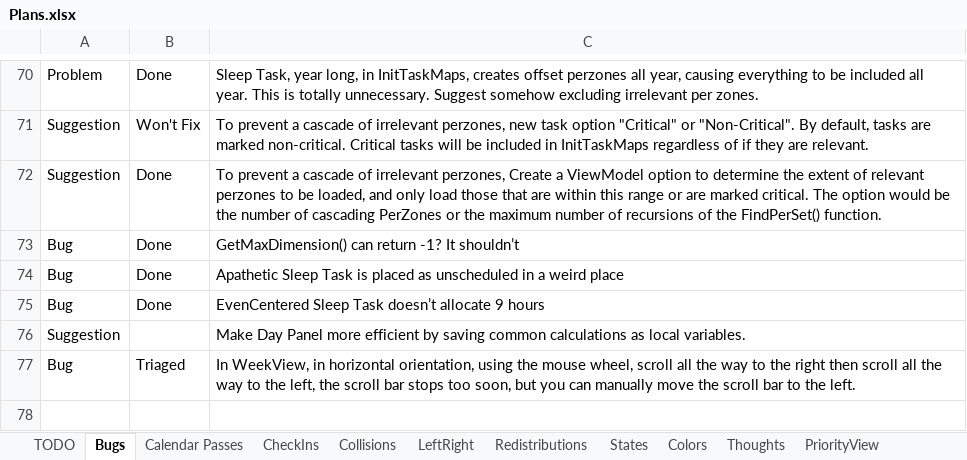
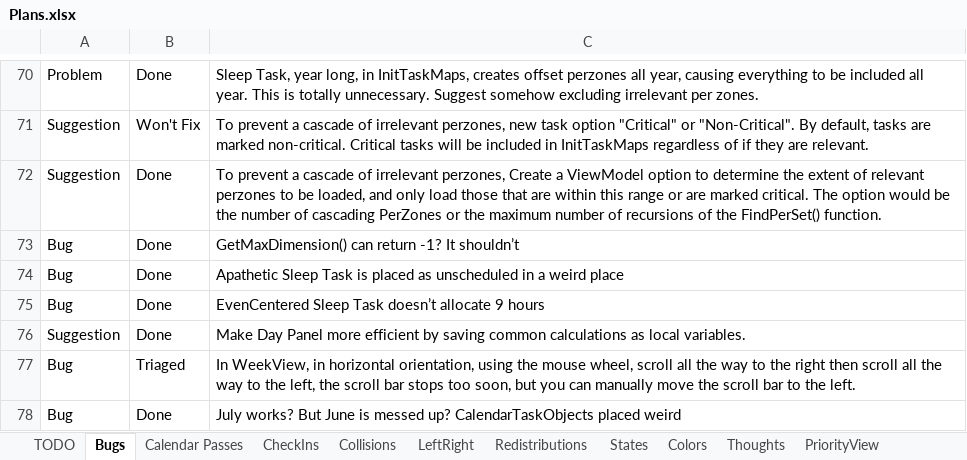
Before and after one commit to NuCode1497/TimekeeperWPF, an Excel workbook: Plans.xlsx, sheet Bugs, drawn as a sheet; only a part is shown, gaps mark what is left out; values as stored, in another font and other column widths than the file's, no borders; conditional formats and table styles not drawn; the diff names each change by its address in the sheet, - before the commit and + after, or states it on an @@ line.

```diff
--- a/Plans.xlsx (sheet Bugs)
+++ b/Plans.xlsx (sheet Bugs)
-B76: (empty)
+B76: Done
+row 78: Bug | Done | July works? But June is messed up? CalendarTaskObjects placed weird
```
Also changed, not shown: sheet TODO, 4 other files.
